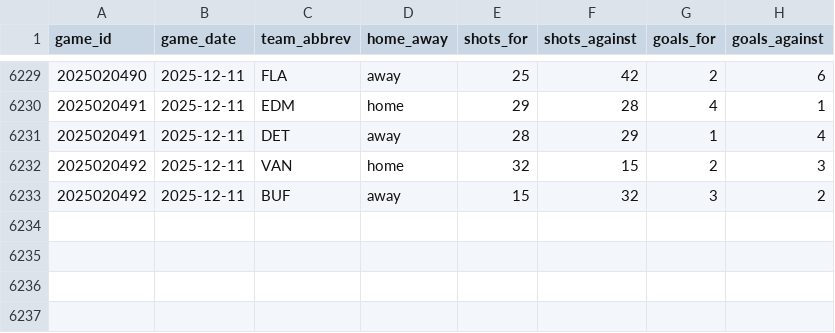
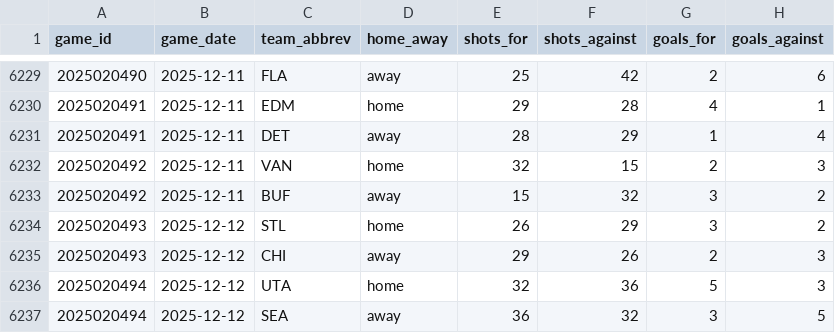
Before and after one commit to naustin1117/oddsAnalyzer, a CSV file: data/team_game_stats.csv, drawn as a sheet; only a part is shown, gaps mark what is left out; the diff names each change by its address in the sheet, - before the commit and + after, or states it on an @@ line.

```diff
--- a/data/team_game_stats.csv
+++ b/data/team_game_stats.csv
+row 6234: 2025020493 | 2025-12-12 | STL | home | 26 | 29 | 3 | 2
+row 6235: 2025020493 | 2025-12-12 | CHI | away | 29 | 26 | 2 | 3
+row 6236: 2025020494 | 2025-12-12 | UTA | home | 32 | 36 | 5 | 3
+row 6237: 2025020494 | 2025-12-12 | SEA | away | 36 | 32 | 3 | 5
```
Also changed, not shown: 2 other files.
